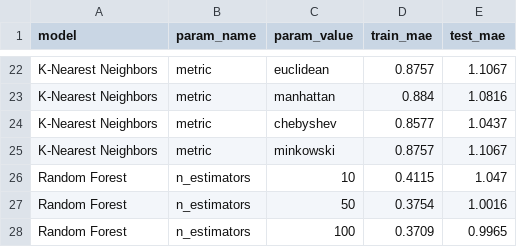
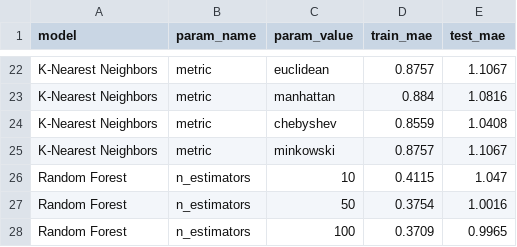
Before and after one commit to nmaj12/Projekt-SSN, a CSV file: test_results/regression/regression_builtin_comparison.csv, drawn as a sheet; only a part is shown, gaps mark what is left out.

```diff
--- a/test_results/regression/regression_builtin_comparison.csv
+++ b/test_results/regression/regression_builtin_comparison.csv
@@ -23,3 +23,3 @@ K-Nearest Neighbors,metric,euclidean,0.8757,1.1067
 K-Nearest Neighbors,metric,manhattan,0.884,1.0816
-K-Nearest Neighbors,metric,chebyshev,0.8577,1.0437
+K-Nearest Neighbors,metric,chebyshev,0.8559,1.0408
 K-Nearest Neighbors,metric,minkowski,0.8757,1.1067
```
Also changed, not shown: 7 other files.
